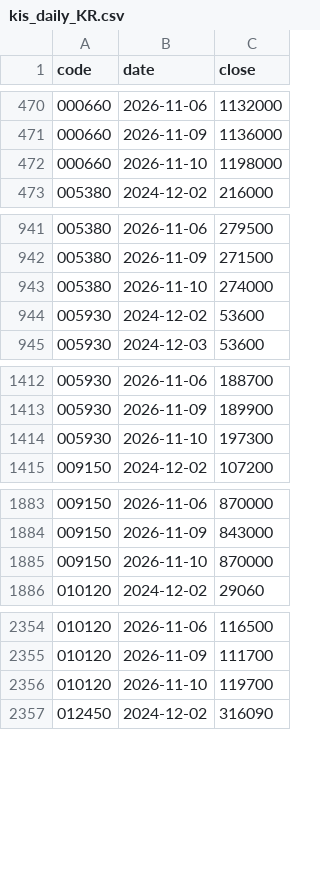
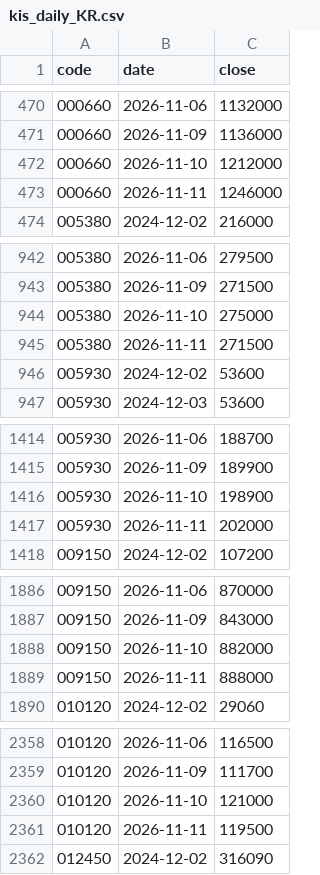
Before and after one commit to jongkwon82-source/jjeom1pro-prices, a CSV file: data/kis_daily_KR.csv, drawn as a sheet; only a part is shown, gaps mark what is left out; the diff covers the shown part only.

```diff
--- a/data/kis_daily_KR.csv
+++ b/data/kis_daily_KR.csv
@@ -471,3 +471,4 @@ code,date,close
 000660,2026-11-09,1136000
-000660,2026-11-10,1198000
+000660,2026-11-10,1212000
+000660,2026-11-11,1246000
 005380,2024-12-02,216000
@@ -942,3 +943,4 @@ code,date,close
 005380,2026-11-09,271500
-005380,2026-11-10,274000
+005380,2026-11-10,275000
+005380,2026-11-11,271500
 005930,2024-12-02,53600
@@ -1413,3 +1415,4 @@ code,date,close
 005930,2026-11-09,189900
-005930,2026-11-10,197300
+005930,2026-11-10,198900
+005930,2026-11-11,202000
 009150,2024-12-02,107200
@@ -1884,3 +1887,4 @@ code,date,close
 009150,2026-11-09,843000
-009150,2026-11-10,870000
+009150,2026-11-10,882000
+009150,2026-11-11,888000
 010120,2024-12-02,29060
@@ -2355,3 +2359,4 @@ code,date,close
 010120,2026-11-09,111700
-010120,2026-11-10,119700
+010120,2026-11-10,121000
+010120,2026-11-11,119500
 012450,2024-12-02,316090
```
Also changed, not shown: 22 added rows and 17 edited cells elsewhere in this file, data/kis_daily_US.csv.
